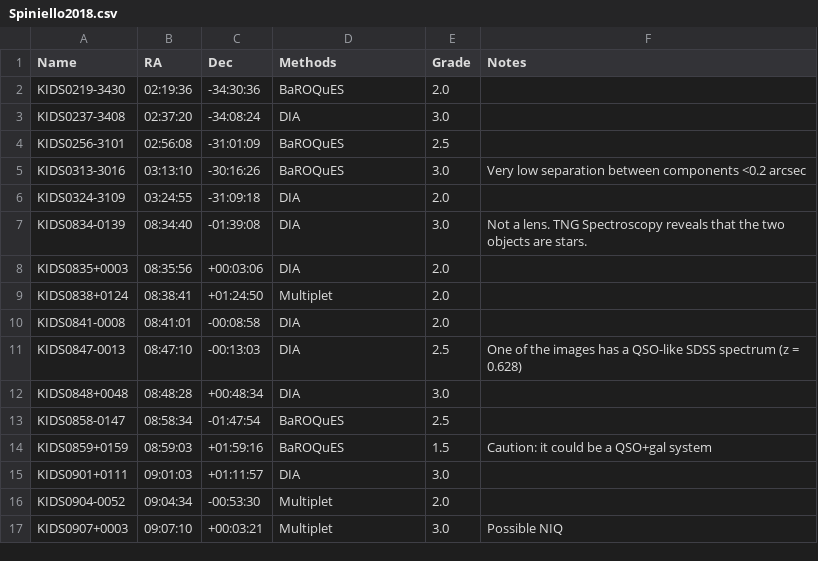
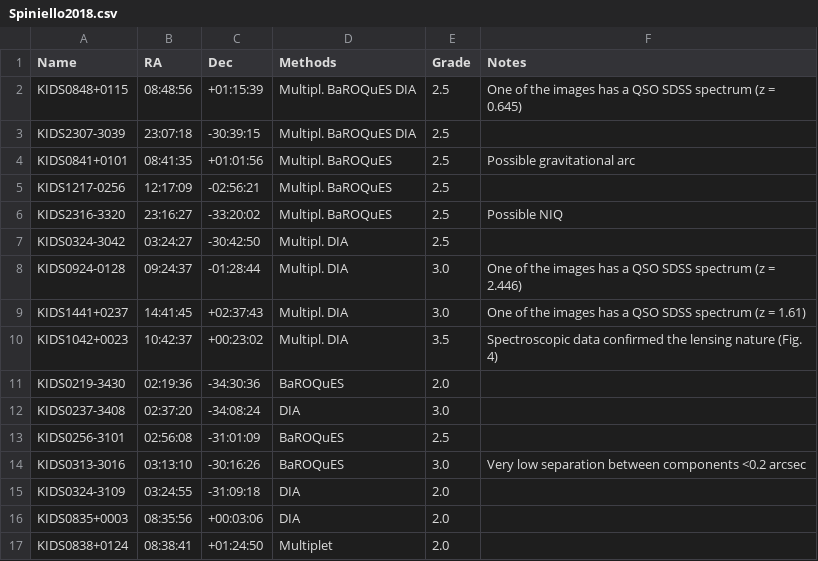
Before and after one commit to thatastroguy/thebigmac, a CSV file: Tables/Spiniello2018/Spiniello2018.csv, drawn as a sheet; only a part is shown; the shorter side is filled out with more unchanged rows.

```diff
--- a/Tables/Spiniello2018/Spiniello2018.csv
+++ b/Tables/Spiniello2018/Spiniello2018.csv
@@ -1,2 +1,11 @@
 Name,RA,Dec,Methods,Grade,Notes
+KIDS0848+0115,08:48:56,+01:15:39,Multipl. BaROQuES DIA,2.5,One of the images has a QSO SDSS spectrum (z = 0.645)
+KIDS2307-3039,23:07:18,-30:39:15,Multipl. BaROQuES DIA,2.5,
+KIDS0841+0101,08:41:35,+01:01:56,Multipl. BaROQuES,2.5,Possible gravitational arc
+KIDS1217-0256,12:17:09,-02:56:21,Multipl. BaROQuES,2.5,
+KIDS2316-3320,23:16:27,-33:20:02,Multipl. BaROQuES,2.5,Possible NIQ
+KIDS0324-3042,03:24:27,-30:42:50,Multipl. DIA,2.5,
+KIDS0924-0128,09:24:37,-01:28:44,Multipl. DIA,3.0,One of the images has a QSO SDSS spectrum (z = 2.446)
+KIDS1441+0237,14:41:45,+02:37:43,Multipl. DIA,3.0,One of the images has a QSO SDSS spectrum (z = 1.61)
+KIDS1042+0023,10:42:37,+00:23:02,Multipl. DIA,3.5,Spectroscopic data confirmed the lensing nature (Fig. 4)
 KIDS0219-3430,02:19:36,-34:30:36,BaROQuES,2.0,
@@ -6,3 +15,2 @@ KIDS0313-3016,03:13:10,-30:16:26,BaROQuES,3.0,Very low separation between compon
 KIDS0324-3109,03:24:55,-31:09:18,DIA,2.0,
-KIDS0834-0139,08:34:40,-01:39:08,DIA,3.0,Not a lens. TNG Spectroscopy reveals that the two objects are stars.
 KIDS0835+0003,08:35:56,+00:03:06,DIA,2.0,
```
Also changed, not shown: MAC_individualtargets_singleline.csv, Tables/Anguita2018/Anguita2018_t2.csv, 31 other files.
